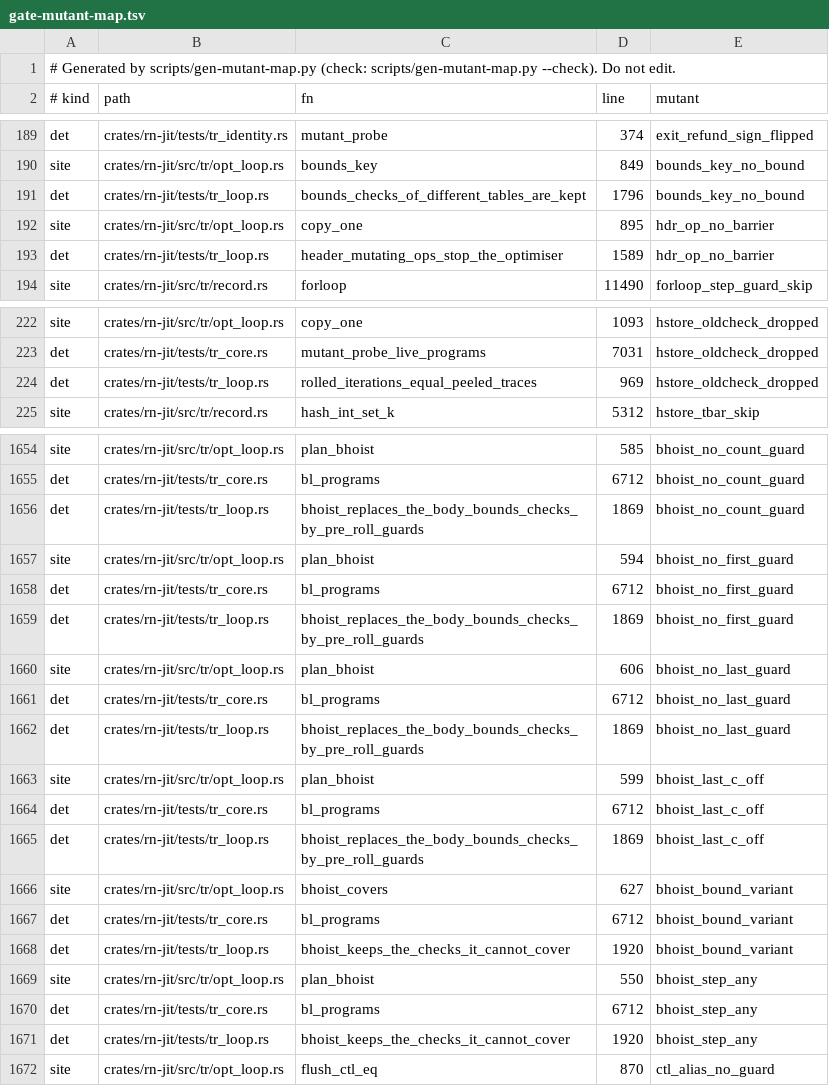
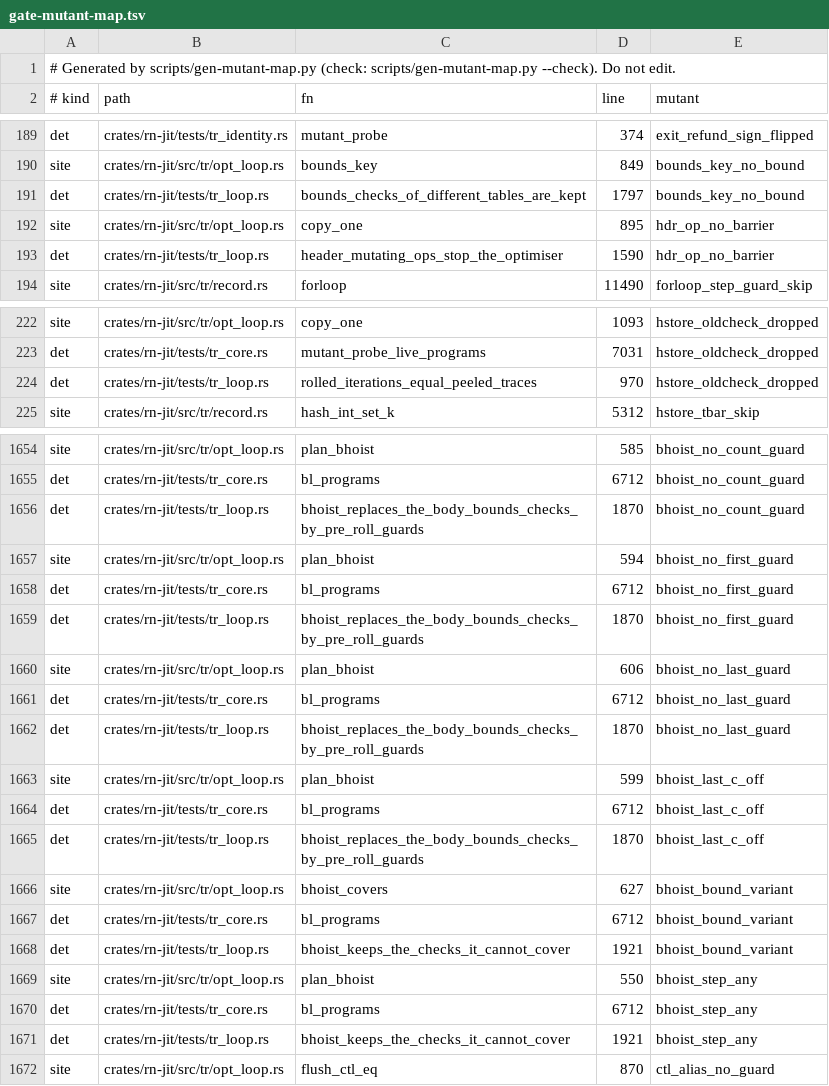
Before and after one commit to kpatvt/rustynail, a TSV file: scripts/gate-mutant-map.tsv, drawn as a sheet; only a part is shown, gaps mark what is left out; the diff covers the shown part only.

```diff
--- a/scripts/gate-mutant-map.tsv
+++ b/scripts/gate-mutant-map.tsv
@@ -190,5 +190,5 @@ det	crates/rn-jit/tests/tr_identity.rs	mutant_probe	374	exit_refund_sign_flipped
 site	crates/rn-jit/src/tr/opt_loop.rs	bounds_key	849	bounds_key_no_bound
-det	crates/rn-jit/tests/tr_loop.rs	bounds_checks_of_different_tables_are_kept	1796	bounds_key_no_bound
+det	crates/rn-jit/tests/tr_loop.rs	bounds_checks_of_different_tables_are_kept	1797	bounds_key_no_bound
 site	crates/rn-jit/src/tr/opt_loop.rs	copy_one	895	hdr_op_no_barrier
-det	crates/rn-jit/tests/tr_loop.rs	header_mutating_ops_stop_the_optimiser	1589	hdr_op_no_barrier
+det	crates/rn-jit/tests/tr_loop.rs	header_mutating_ops_stop_the_optimiser	1590	hdr_op_no_barrier
 site	crates/rn-jit/src/tr/record.rs	forloop	11490	forloop_step_guard_skip
@@ -223,3 +223,3 @@ site	crates/rn-jit/src/tr/opt_loop.rs	copy_one	1093	hstore_oldcheck_dropped
 det	crates/rn-jit/tests/tr_core.rs	mutant_probe_live_programs	7031	hstore_oldcheck_dropped
-det	crates/rn-jit/tests/tr_loop.rs	rolled_iterations_equal_peeled_traces	969	hstore_oldcheck_dropped
+det	crates/rn-jit/tests/tr_loop.rs	rolled_iterations_equal_peeled_traces	970	hstore_oldcheck_dropped
 site	crates/rn-jit/src/tr/record.rs	hash_int_set_k	5312	hstore_tbar_skip
@@ -1655,18 +1655,18 @@ site	crates/rn-jit/src/tr/opt_loop.rs	plan_bhoist	585	bhoist_no_count_guard
 det	crates/rn-jit/tests/tr_core.rs	bl_programs	6712	bhoist_no_count_guard
-det	crates/rn-jit/tests/tr_loop.rs	bhoist_replaces_the_body_bounds_checks_by_pre_roll_guards	1869	bhoist_no_count_guard
+det	crates/rn-jit/tests/tr_loop.rs	bhoist_replaces_the_body_bounds_checks_by_pre_roll_guards	1870	bhoist_no_count_guard
 site	crates/rn-jit/src/tr/opt_loop.rs	plan_bhoist	594	bhoist_no_first_guard
 det	crates/rn-jit/tests/tr_core.rs	bl_programs	6712	bhoist_no_first_guard
-det	crates/rn-jit/tests/tr_loop.rs	bhoist_replaces_the_body_bounds_checks_by_pre_roll_guards	1869	bhoist_no_first_guard
+det	crates/rn-jit/tests/tr_loop.rs	bhoist_replaces_the_body_bounds_checks_by_pre_roll_guards	1870	bhoist_no_first_guard
 site	crates/rn-jit/src/tr/opt_loop.rs	plan_bhoist	606	bhoist_no_last_guard
 det	crates/rn-jit/tests/tr_core.rs	bl_programs	6712	bhoist_no_last_guard
-det	crates/rn-jit/tests/tr_loop.rs	bhoist_replaces_the_body_bounds_checks_by_pre_roll_guards	1869	bhoist_no_last_guard
+det	crates/rn-jit/tests/tr_loop.rs	bhoist_replaces_the_body_bounds_checks_by_pre_roll_guards	1870	bhoist_no_last_guard
 site	crates/rn-jit/src/tr/opt_loop.rs	plan_bhoist	599	bhoist_last_c_off
 det	crates/rn-jit/tests/tr_core.rs	bl_programs	6712	bhoist_last_c_off
-det	crates/rn-jit/tests/tr_loop.rs	bhoist_replaces_the_body_bounds_checks_by_pre_roll_guards	1869	bhoist_last_c_off
+det	crates/rn-jit/tests/tr_loop.rs	bhoist_replaces_the_body_bounds_checks_by_pre_roll_guards	1870	bhoist_last_c_off
 site	crates/rn-jit/src/tr/opt_loop.rs	bhoist_covers	627	bhoist_bound_variant
 det	crates/rn-jit/tests/tr_core.rs	bl_programs	6712	bhoist_bound_variant
-det	crates/rn-jit/tests/tr_loop.rs	bhoist_keeps_the_checks_it_cannot_cover	1920	bhoist_bound_variant
+det	crates/rn-jit/tests/tr_loop.rs	bhoist_keeps_the_checks_it_cannot_cover	1921	bhoist_bound_variant
 site	crates/rn-jit/src/tr/opt_loop.rs	plan_bhoist	550	bhoist_step_any
 det	crates/rn-jit/tests/tr_core.rs	bl_programs	6712	bhoist_step_any
-det	crates/rn-jit/tests/tr_loop.rs	bhoist_keeps_the_checks_it_cannot_cover	1920	bhoist_step_any
+det	crates/rn-jit/tests/tr_loop.rs	bhoist_keeps_the_checks_it_cannot_cover	1921	bhoist_step_any
 site	crates/rn-jit/src/tr/opt_loop.rs	flush_ctl_eq	870	ctl_alias_no_guard
```
Also changed, not shown: 13 edited cells elsewhere in this file.
